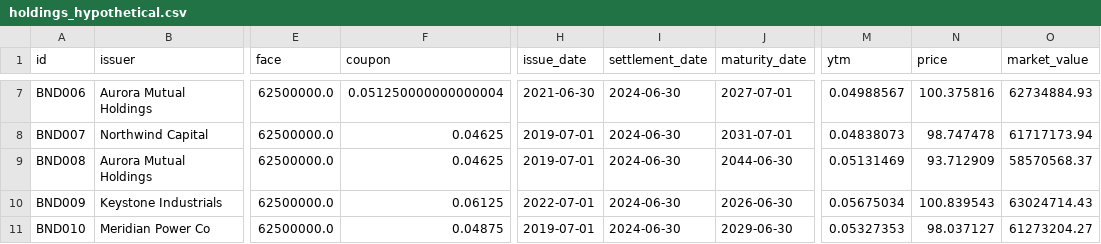
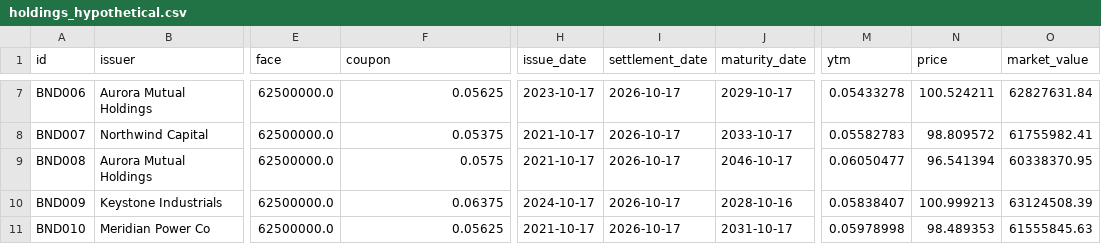
Before and after one commit to Manal9667/ALM-Risk-Simulator, a CSV file: data/holdings_hypothetical.csv, drawn as a sheet; only a part is shown, gaps mark what is left out; the diff covers the shown part only; the diff names each change by its address in the sheet, - before the commit and + after, or states it on an @@ line.

```diff
--- a/data/holdings_hypothetical.csv
+++ b/data/holdings_hypothetical.csv
-F7 (coupon): 0.051250000000000004
+F7 (coupon): 0.05625
-H7 (issue_date): 2021-06-30
+H7 (issue_date): 2023-10-17
-I7:I11 (settlement_date): 2024-06-30
+I7:I11 (settlement_date): 2026-10-17
-J7 (maturity_date): 2027-07-01
+J7 (maturity_date): 2029-10-17
-M7 (ytm): 0.04988567
+M7 (ytm): 0.05433278
-N7 (price): 100.375816
+N7 (price): 100.524211
-O7 (market_value): 62734884.93
+O7 (market_value): 62827631.84
-F8 (coupon): 0.04625
+F8 (coupon): 0.05375
-H8:H9 (issue_date): 2019-07-01
+H8:H9 (issue_date): 2021-10-17
-J8 (maturity_date): 2031-07-01
+J8 (maturity_date): 2033-10-17
-M8 (ytm): 0.04838073
+M8 (ytm): 0.05582783
-N8 (price): 98.747478
+N8 (price): 98.809572
-O8 (market_value): 61717173.94
+O8 (market_value): 61755982.41
-F9 (coupon): 0.04625
+F9 (coupon): 0.0575
-J9 (maturity_date): 2044-06-30
+J9 (maturity_date): 2046-10-17
-M9 (ytm): 0.05131469
+M9 (ytm): 0.06050477
-N9 (price): 93.712909
+N9 (price): 96.541394
-O9 (market_value): 58570568.37
+O9 (market_value): 60338370.95
-F10 (coupon): 0.06125
+F10 (coupon): 0.06375
-H10 (issue_date): 2022-07-01
+H10 (issue_date): 2024-10-17
-J10 (maturity_date): 2026-06-30
+J10 (maturity_date): 2028-10-16
-M10 (ytm): 0.05675034
+M10 (ytm): 0.05838407
-N10 (price): 100.839543
+N10 (price): 100.999213
-O10 (market_value): 63024714.43
+O10 (market_value): 63124508.39
-F11 (coupon): 0.04875
+F11 (coupon): 0.05625
-H11 (issue_date): 2019-07-01
+H11 (issue_date): 2021-10-17
-J11 (maturity_date): 2029-06-30
+J11 (maturity_date): 2031-10-17
-M11 (ytm): 0.05327353
+M11 (ytm): 0.05978998
-N11 (price): 98.037127
+N11 (price): 98.489353
-O11 (market_value): 61273204.27
+O11 (market_value): 61555845.63
```
Also changed, not shown: 77 edited cells elsewhere in this file, data/liabilities_hypothetical.csv, 6 other files.
